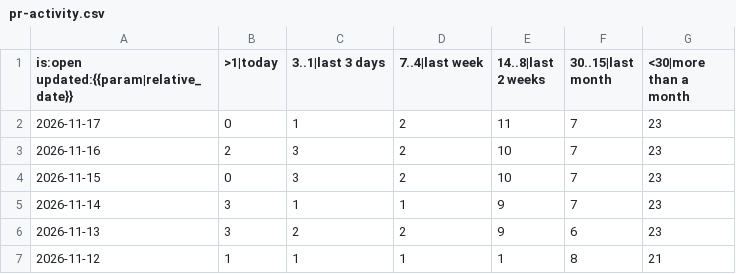
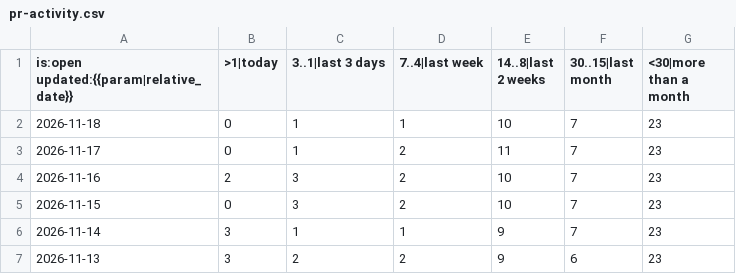
Before and after one commit to paulirish/lh-pr-tracking, a CSV file: data/GoogleChrome/lighthouse/pr-activity.csv, drawn as a sheet; only a part is shown; the shorter side is filled out with more unchanged rows; the diff names each change by its address in the sheet, - before the commit and + after, or states it on an @@ line.

```diff
--- a/data/GoogleChrome/lighthouse/pr-activity.csv
+++ b/data/GoogleChrome/lighthouse/pr-activity.csv
+row 2: 2026-11-18 | 0 | 1 | 1 | 10 | 7 | 23
```
Also changed, not shown: data/GoogleChrome/lighthouse/pr-age.csv, data/GoogleChrome/lighthouse/pr-status.csv.
